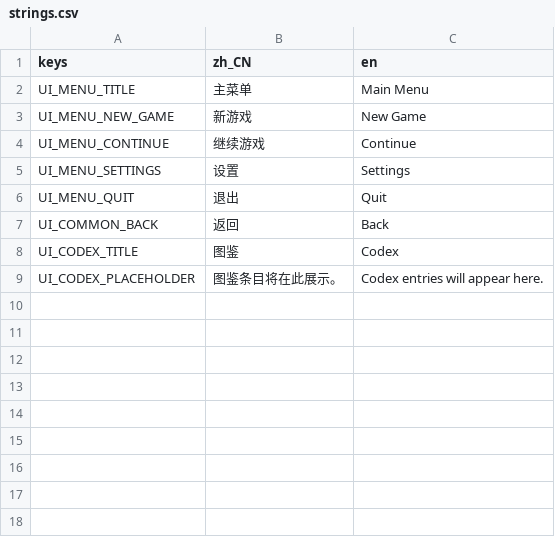
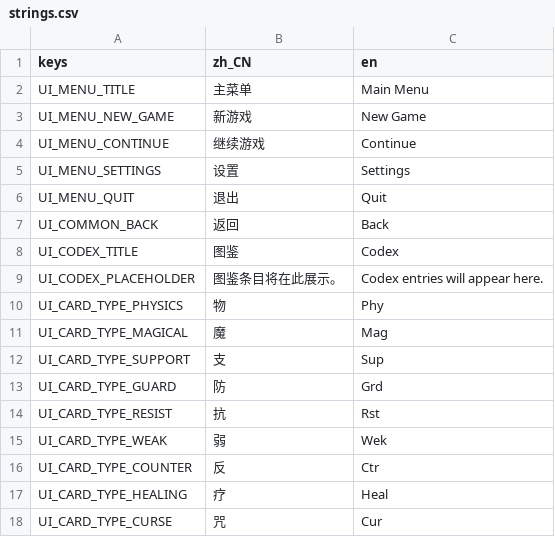
Before and after one commit to Chalux/kemo_card, a CSV file: Resource/Locale/strings.csv, drawn as a sheet; the diff names each change by its address in the sheet, - before the commit and + after, or states it on an @@ line.

```diff
--- a/Resource/Locale/strings.csv
+++ b/Resource/Locale/strings.csv
+row 10: UI_CARD_TYPE_PHYSICS | 物 | Phy
+row 11: UI_CARD_TYPE_MAGICAL | 魔 | Mag
+row 12: UI_CARD_TYPE_SUPPORT | 支 | Sup
+row 13: UI_CARD_TYPE_GUARD | 防 | Grd
+row 14: UI_CARD_TYPE_RESIST | 抗 | Rst
+row 15: UI_CARD_TYPE_WEAK | 弱 | Wek
+row 16: UI_CARD_TYPE_COUNTER | 反 | Ctr
+row 17: UI_CARD_TYPE_HEALING | 疗 | Heal
+row 18: UI_CARD_TYPE_CURSE | 咒 | Cur
```
